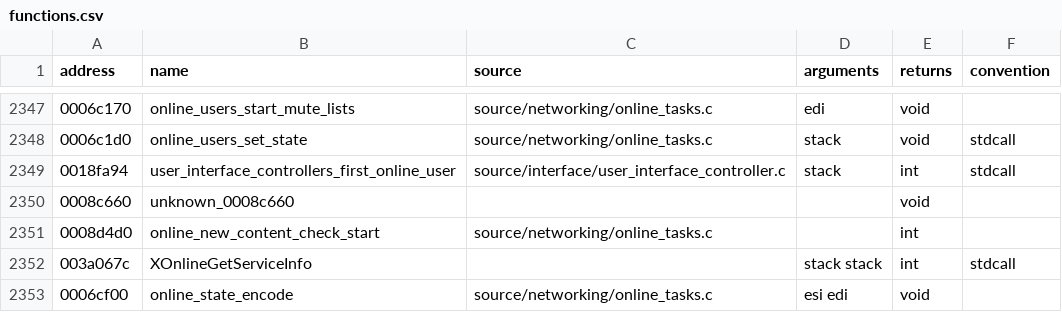
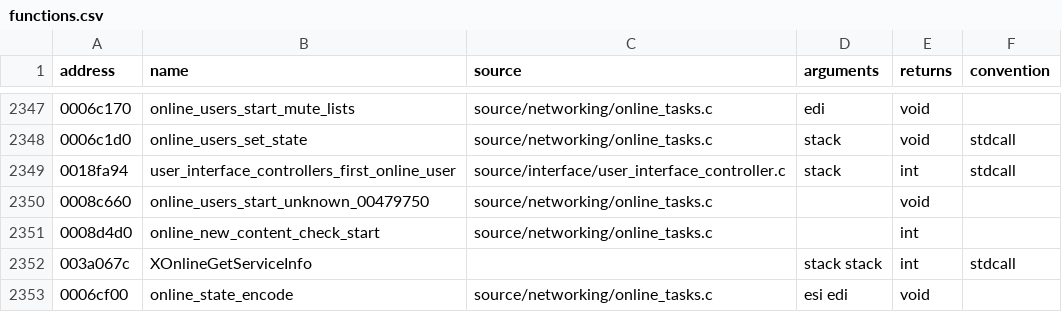
Before and after one commit to stevencol/halo-2-universal, a CSV file: symbols/functions.csv, drawn as a sheet; only a part is shown, gaps mark what is left out.

```diff
--- a/symbols/functions.csv
+++ b/symbols/functions.csv
@@ -2349,3 +2349,3 @@ address,name,source,arguments,returns,convention
 0018fa94,user_interface_controllers_first_online_user,source/interface/user_interface_controller.c,stack,int,stdcall
-0008c660,unknown_0008c660,,,void
+0008c660,online_users_start_unknown_00479750,source/networking/online_tasks.c,,void
 0008d4d0,online_new_content_check_start,source/networking/online_tasks.c,,int
```
Also changed, not shown: symbols/globals.csv, 6 other files.
